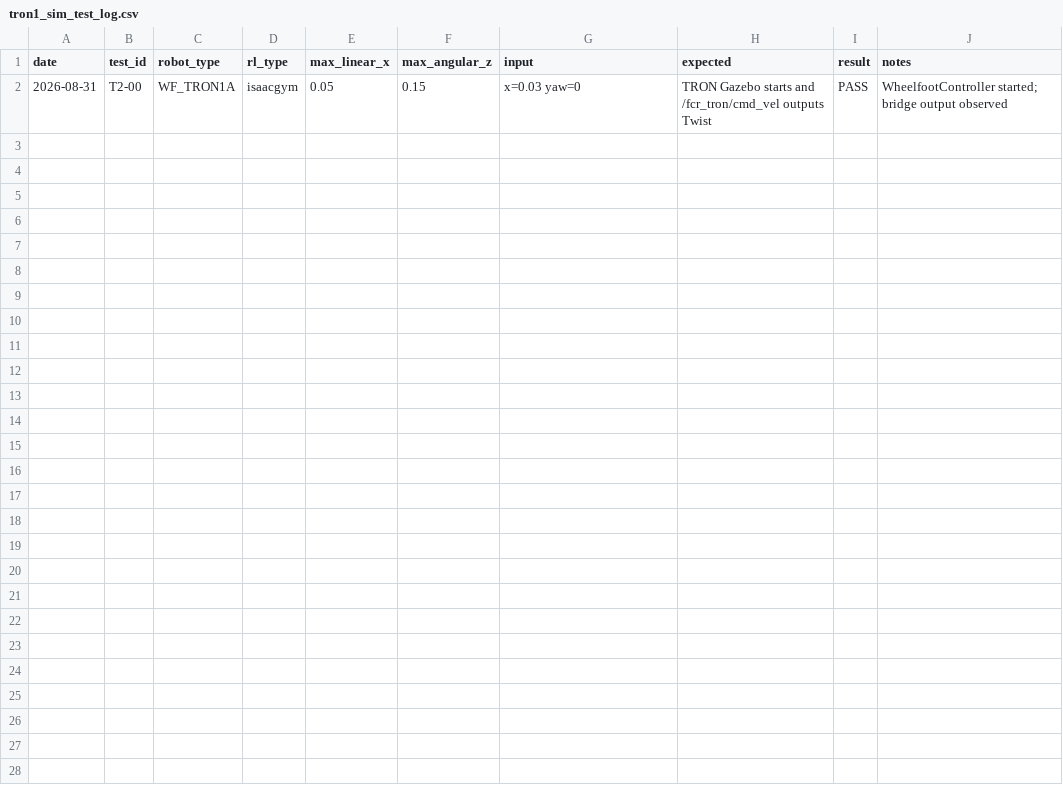
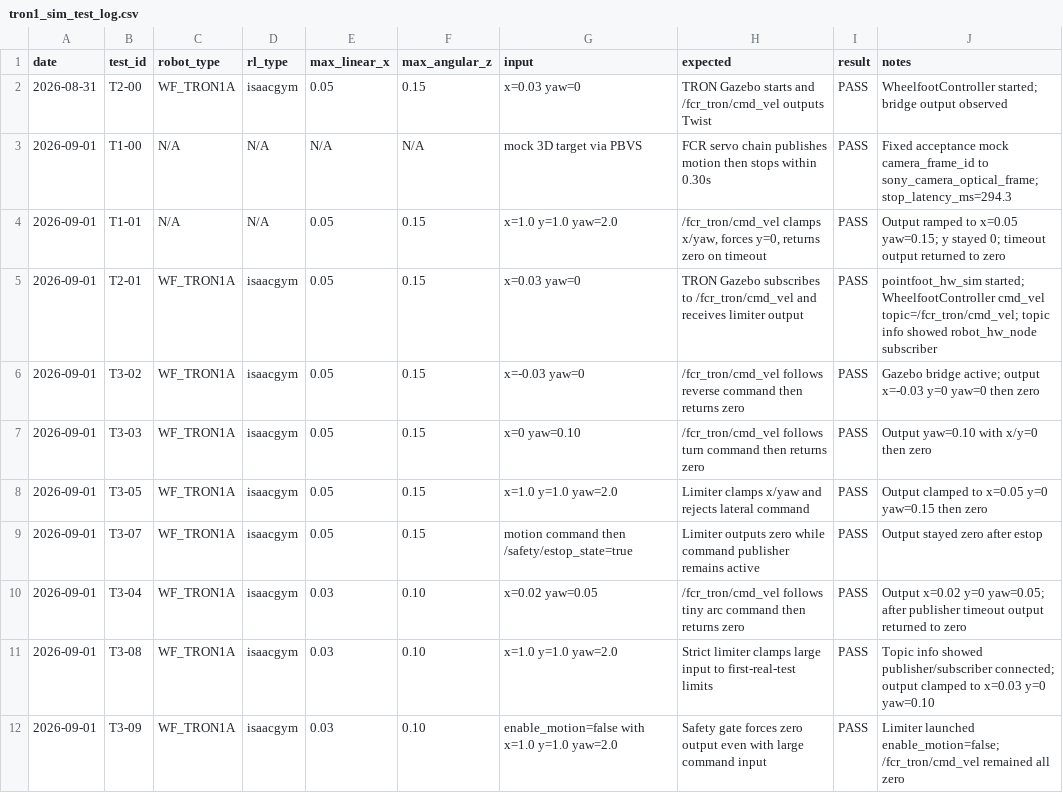
Before and after one commit to Miya555orz/followrobot, a CSV file: docs/tron1_sim_test_log.csv, drawn as a sheet; the diff names each change by its address in the sheet, - before the commit and + after, or states it on an @@ line.

```diff
--- a/docs/tron1_sim_test_log.csv
+++ b/docs/tron1_sim_test_log.csv
+row 3: 2026-09-01 | T1-00 | N/A | N/A | N/A | N/A | mock 3D target via PBVS | FCR servo chain publishes motion then stops within 0.30s | PASS | Fixed acceptance mock camera_frame_id to sony_camera_optical_frame; stop_latency_ms=294.3
+row 4: 2026-09-01 | T1-01 | N/A | N/A | 0.05 | 0.15 | x=1.0 y=1.0 yaw=2.0 | /fcr_tron/cmd_vel clamps x/yaw, forces y=0, returns zero on timeout | PASS | Output ramped to x=0.05 yaw=0.15; y stayed 0; timeout output returned to zero
+row 5: 2026-09-01 | T2-01 | WF_TRON1A | isaacgym | 0.05 | 0.15 | x=0.03 yaw=0 | TRON Gazebo subscribes to /fcr_tron/cmd_vel and receives limiter output | PASS | pointfoot_hw_sim started; WheelfootController cmd_vel topic=/fcr_tron/cmd_vel; topic info showed robot_hw_node subscriber
+row 6: 2026-09-01 | T3-02 | WF_TRON1A | isaacgym | 0.05 | 0.15 | x=-0.03 yaw=0 | /fcr_tron/cmd_vel follows reverse command then returns zero | PASS | Gazebo bridge active; output x=-0.03 y=0 yaw=0 then zero
+row 7: 2026-09-01 | T3-03 | WF_TRON1A | isaacgym | 0.05 | 0.15 | x=0 yaw=0.10 | /fcr_tron/cmd_vel follows turn command then returns zero | PASS | Output yaw=0.10 with x/y=0 then zero
+row 8: 2026-09-01 | T3-05 | WF_TRON1A | isaacgym | 0.05 | 0.15 | x=1.0 y=1.0 yaw=2.0 | Limiter clamps x/yaw and rejects lateral command | PASS | Output clamped to x=0.05 y=0 yaw=0.15 then zero
+row 9: 2026-09-01 | T3-07 | WF_TRON1A | isaacgym | 0.05 | 0.15 | motion command then /safety/estop_state=true | Limiter outputs zero while command publisher remains active | PASS | Output stayed zero after estop
+row 10: 2026-09-01 | T3-04 | WF_TRON1A | isaacgym | 0.03 | 0.10 | x=0.02 yaw=0.05 | /fcr_tron/cmd_vel follows tiny arc command then returns zero | PASS | Output x=0.02 y=0 yaw=0.05; after publisher timeout output returned to zero
+row 11: 2026-09-01 | T3-08 | WF_TRON1A | isaacgym | 0.03 | 0.10 | x=1.0 y=1.0 yaw=2.0 | Strict limiter clamps large input to first-real-test limits | PASS | Topic info showed publisher/subscriber connected; output clamped to x=0.03 y=0 yaw=0.10
+row 12: 2026-09-01 | T3-09 | WF_TRON1A | isaacgym | 0.03 | 0.10 | enable_motion=false with x=1.0 y=1.0 yaw=2.0 | Safety gate forces zero output even with large command input | PASS | Limiter launched enable_motion=false; /fcr_tron/cmd_vel remained all zero
```
Also changed, not shown: 19 other files.
